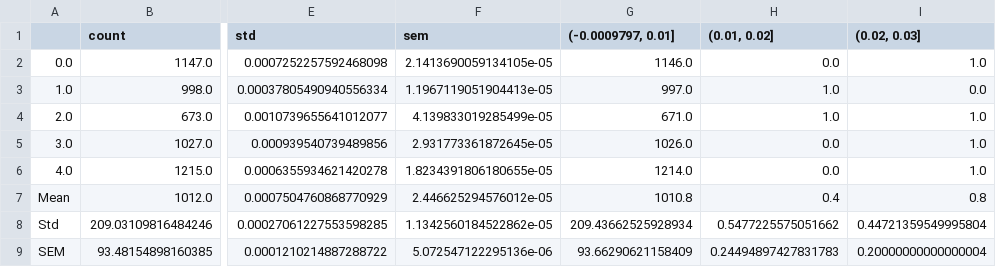
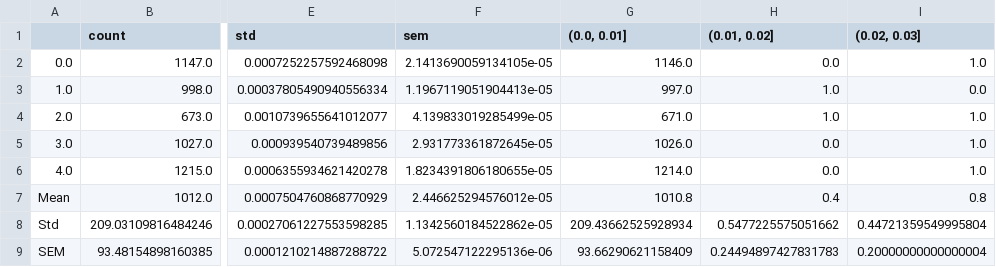
Before and after one commit to mackerell-lab/polli-distribution, a CSV file: test_stats5.csv, drawn as a sheet; only a part is shown, gaps mark what is left out; the diff names each change by its address in the sheet, - before the commit and + after, or states it on an @@ line.

```diff
--- a/test_stats5.csv
+++ b/test_stats5.csv
-G1: (-0.0009797, 0.01]
+G1: (0.0, 0.01]
```
Also changed, not shown: 2 other files.
